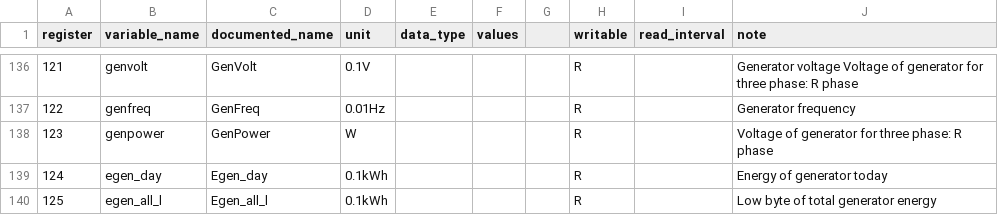
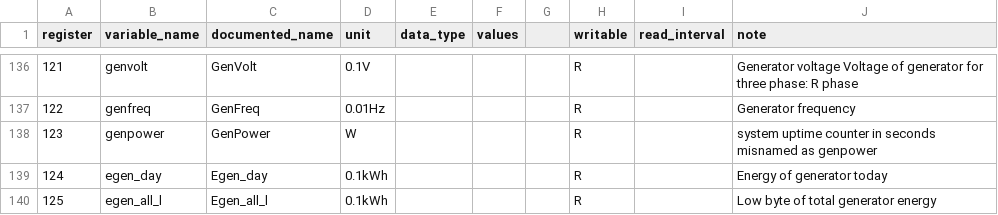
Before and after one commit to BuxtonCalvin/MultiProtocolGateway, a CSV file: protocols/eg4/eg4_18kpv.input_registry_map.csv, drawn as a sheet; only a part is shown, gaps mark what is left out.

```diff
--- a/protocols/eg4/eg4_18kpv.input_registry_map.csv
+++ b/protocols/eg4/eg4_18kpv.input_registry_map.csv
@@ -137,3 +137,3 @@ register,variable_name,documented_name,unit,data_type,values,,writable,read_inte
 122,genfreq,GenFreq,0.01Hz,,,,R,,Generator frequency
-123,genpower,GenPower,W,,,,R,,Voltage of generator for three phase: R phase
+123,genpower,GenPower,W,,,,R,,system uptime counter in seconds misnamed as genpower
 124,egen_day,Egen_day,0.1kWh,,,,R,,Energy of generator today
```
Also changed, not shown: protocols/eg4/eg4_18kpv.holding_registry_map.csv, 7 other files.
